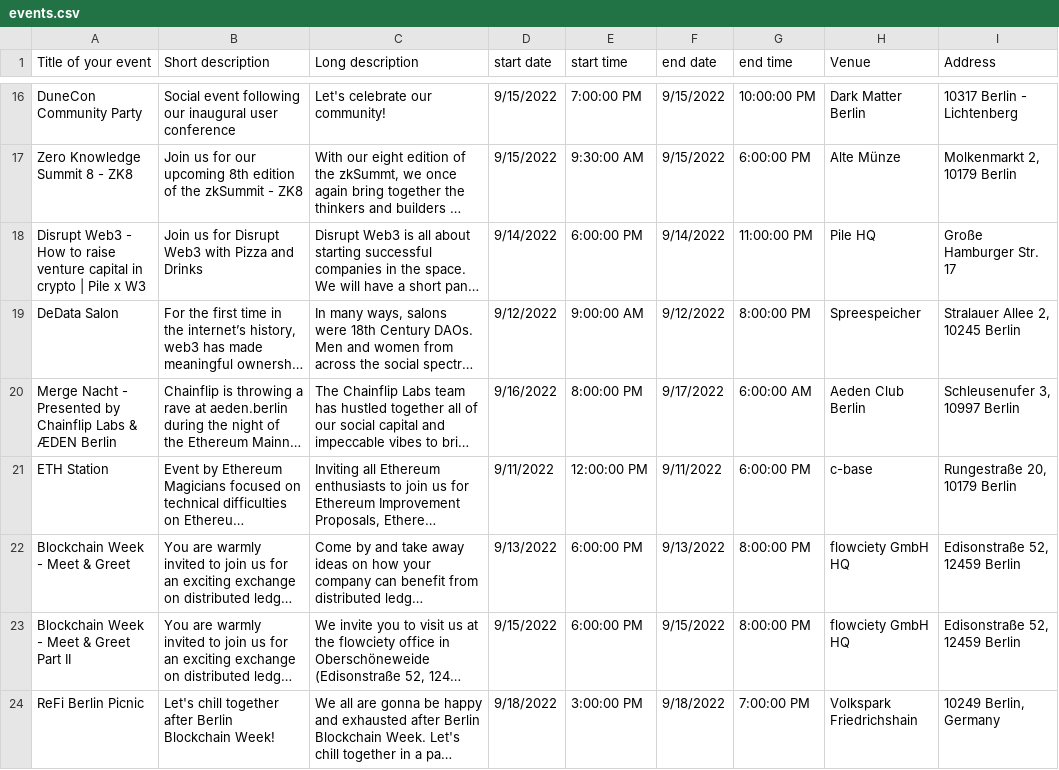
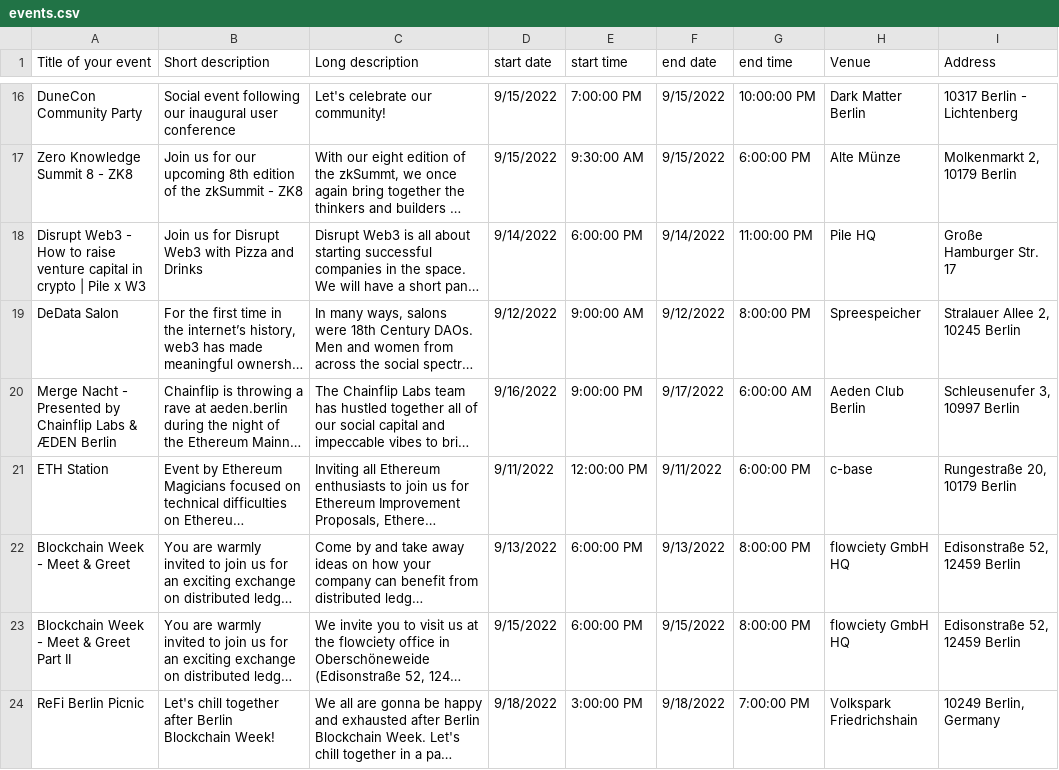
Before and after one commit to ligi/blockchainweek.berlin, a CSV file: events.csv, drawn as a sheet; only a part is shown, gaps mark what is left out; long unchanged cells end in …; the diff names each change by its address in the sheet, - before the commit and + after, or states it on an @@ line.

Commit message:
Add files via upload

```diff
--- a/events.csv
+++ b/events.csv
-E20 (start time): 8:00:00 PM
+E20 (start time): 9:00:00 PM
```
